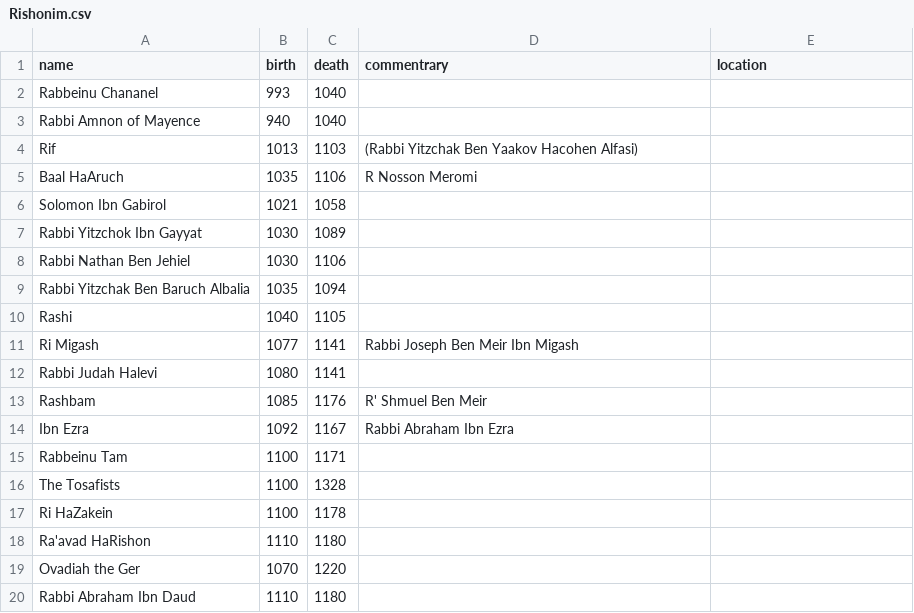
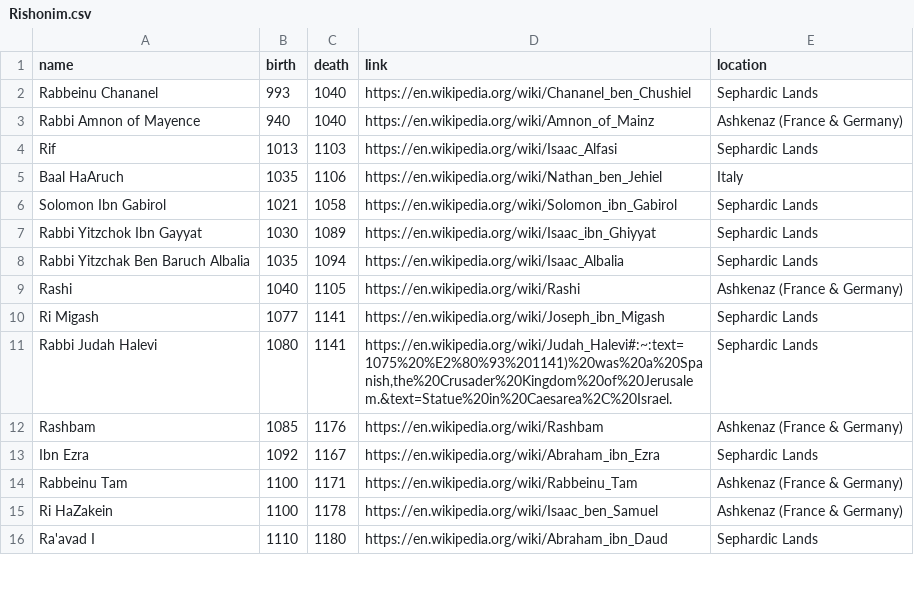
Before and after one commit to JakeLerman/lemon_viz, a CSV file: data/Rishonim.csv, drawn as a sheet; only a part is shown; the diff covers the shown part only.

Commit message:
updated data with links & locations, added colour, trying to add links

```diff
--- a/data/Rishonim.csv
+++ b/data/Rishonim.csv
@@ -1,20 +1,16 @@
-name,birth,death,commentrary,location
-Rabbeinu Chananel,993,1040,,
-Rabbi Amnon of Mayence,940,1040,,
-Rif,1013,1103,(Rabbi Yitzchak Ben Yaakov Hacohen Alfasi),
-Baal HaAruch,1035,1106,R Nosson Meromi,
-Solomon Ibn Gabirol,1021,1058,,
-Rabbi Yitzchok Ibn Gayyat,1030,1089,,
-Rabbi Nathan Ben Jehiel,1030,1106,,
-Rabbi Yitzchak Ben Baruch Albalia,1035,1094,,
-Rashi,1040,1105,,
-Ri Migash,1077,1141,Rabbi Joseph Ben Meir Ibn Migash,
-Rabbi Judah Halevi,1080,1141,,
-Rashbam,1085,1176,R' Shmuel Ben Meir,
-Ibn Ezra,1092,1167,Rabbi Abraham Ibn Ezra,
-Rabbeinu Tam,1100,1171,,
-The Tosafists,1100,1328,,
-Ri HaZakein,1100,1178,,
-Ra'avad HaRishon,1110,1180,,
-Ovadiah the Ger,1070,1220,,
-Rabbi Abraham Ibn Daud,1110,1180,,
+name,birth,death,link,location
+Rabbeinu Chananel,993,1040,https://en.wikipedia.org/wiki/Chananel_ben_Chushiel,Sephardic Lands
+Rabbi Amnon of Mayence,940,1040,https://en.wikipedia.org/wiki/Amnon_of_Mainz,Ashkenaz (France & Germany)
+Rif,1013,1103,https://en.wikipedia.org/wiki/Isaac_Alfasi,Sephardic Lands
+Baal HaAruch,1035,1106,https://en.wikipedia.org/wiki/Nathan_ben_Jehiel,Italy
+Solomon Ibn Gabirol,1021,1058,https://en.wikipedia.org/wiki/Solomon_ibn_Gabirol,Sephardic Lands
+Rabbi Yitzchok Ibn Gayyat,1030,1089,https://en.wikipedia.org/wiki/Isaac_ibn_Ghiyyat,Sephardic Lands
+Rabbi Yitzchak Ben Baruch Albalia,1035,1094,https://en.wikipedia.org/wiki/Isaac_Albalia,Sephardic Lands
+Rashi,1040,1105,https://en.wikipedia.org/wiki/Rashi,Ashkenaz (France & Germany)
+Ri Migash,1077,1141,https://en.wikipedia.org/wiki/Joseph_ibn_Migash,Sephardic Lands
+Rabbi Judah Halevi,1080,1141,"https://en.wikipedia.org/wiki/Judah_Halevi#:~:text=1075%20%E2%80%93%201141)%20was%20a%20Spanish,the%20Crusader%20Kingdom%20of%20Jerusalem.&text=Statue%20in%20Caesarea%2C%20Israel.",Sephardic Lands
+Rashbam,1085,1176,https://en.wikipedia.org/wiki/Rashbam,Ashkenaz (France & Germany)
+Ibn Ezra,1092,1167,https://en.wikipedia.org/wiki/Abraham_ibn_Ezra,Sephardic Lands
+Rabbeinu Tam,1100,1171,https://en.wikipedia.org/wiki/Rabbeinu_Tam,Ashkenaz (France & Germany)
+Ri HaZakein,1100,1178,https://en.wikipedia.org/wiki/Isaac_ben_Samuel,Ashkenaz (France & Germany)
+Ra'avad I,1110,1180,https://en.wikipedia.org/wiki/Abraham_ibn_Daud,Sephardic Lands
```
Also changed, not shown: 7 added rows, 9 removed rows and 63 edited cells elsewhere in this file, 1 other file.
